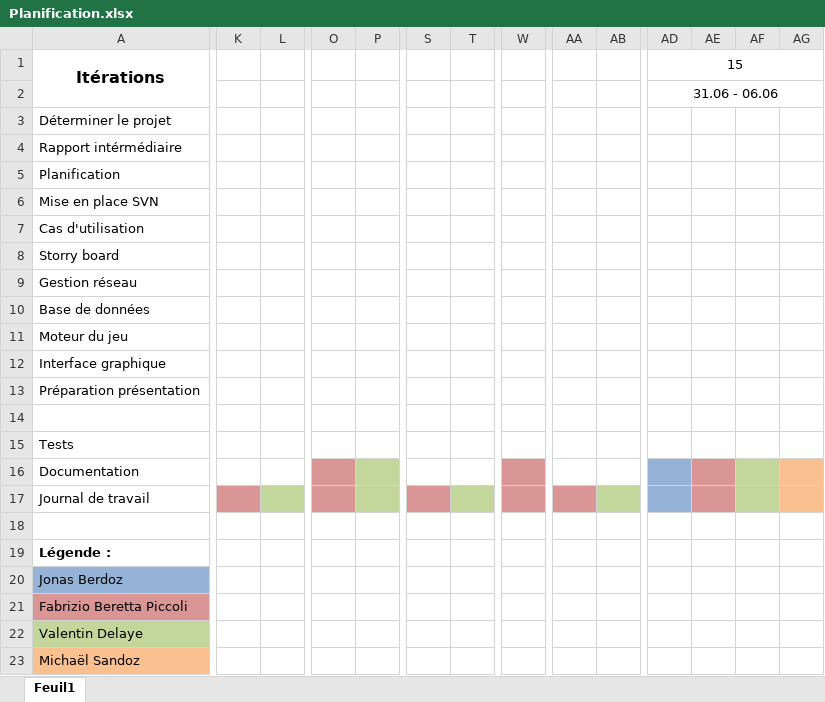
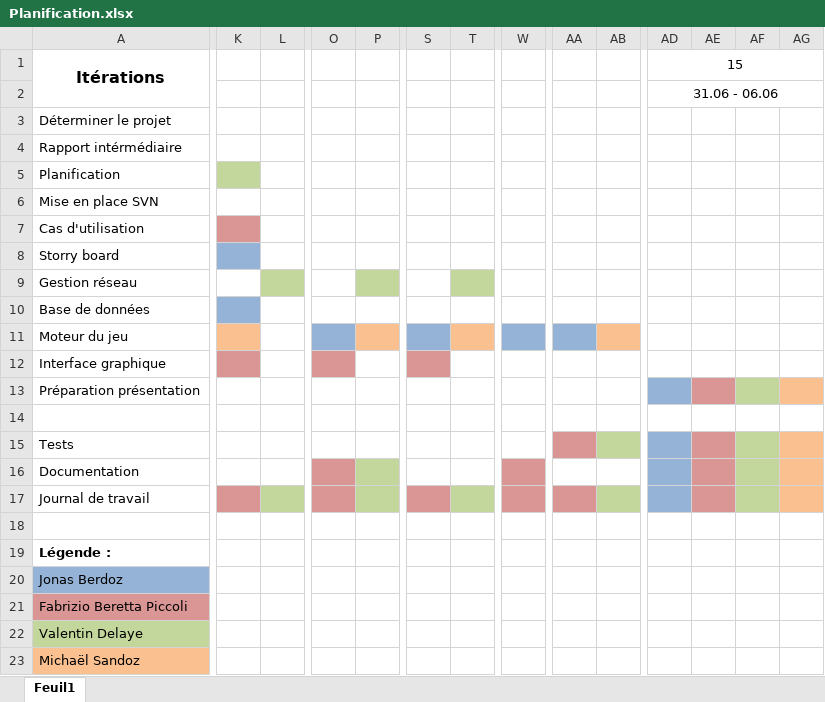
Before and after one commit to jonesbusy/killerbox, an Excel workbook: Documentation/Planification.xlsx, sheet Feuil1, drawn as a sheet; only a part is shown, gaps mark what is left out; values as stored, in another font and other column widths than the file's, no borders; conditional formats not drawn; the diff covers the shown part only; the diff names each change by its address in the sheet, - before the commit and + after, or states it on an @@ line.

```diff
--- a/Documentation/Planification.xlsx (sheet Feuil1)
+++ b/Documentation/Planification.xlsx (sheet Feuil1)
-K5 fill: none
+K5 fill: #C3D69B
-K7 fill: none
+K7 fill: #D99694
-K8 fill: none
+K8 fill: #95B3D7
-L9 fill: none
+L9 fill: #C3D69B
-P9 fill: none
+P9 fill: #C3D69B
-T9 fill: none
+T9 fill: #C3D69B
-K10 fill: none
+K10 fill: #95B3D7
-K11 fill: none
+K11 fill: #FAC090
-O11 fill: none
+O11 fill: #95B3D7
-P11 fill: none
+P11 fill: #FAC090
-S11 fill: none
+S11 fill: #95B3D7
-T11 fill: none
+T11 fill: #FAC090
-W11 fill: none
+W11 fill: #95B3D7
-AA11 fill: none
+AA11 fill: #95B3D7
-AB11 fill: none
+AB11 fill: #FAC090
-K12 fill: none
+K12 fill: #D99694
-O12 fill: none
+O12 fill: #D99694
-S12 fill: none
+S12 fill: #D99694
-AD13 fill: none
+AD13 fill: #95B3D7
-AE13 fill: none
+AE13 fill: #D99694
-AF13 fill: none
+AF13 fill: #C3D69B
-AG13 fill: none
+AG13 fill: #FAC090
-AA15 fill: none
+AA15 fill: #D99694
-AB15 fill: none
+AB15 fill: #C3D69B
-AD15 fill: none
+AD15 fill: #95B3D7
-AE15 fill: none
+AE15 fill: #D99694
-AF15 fill: none
+AF15 fill: #C3D69B
-AG15 fill: none
+AG15 fill: #FAC090
```
Also changed, not shown: cell formats elsewhere in this sheet, 2 other files.
